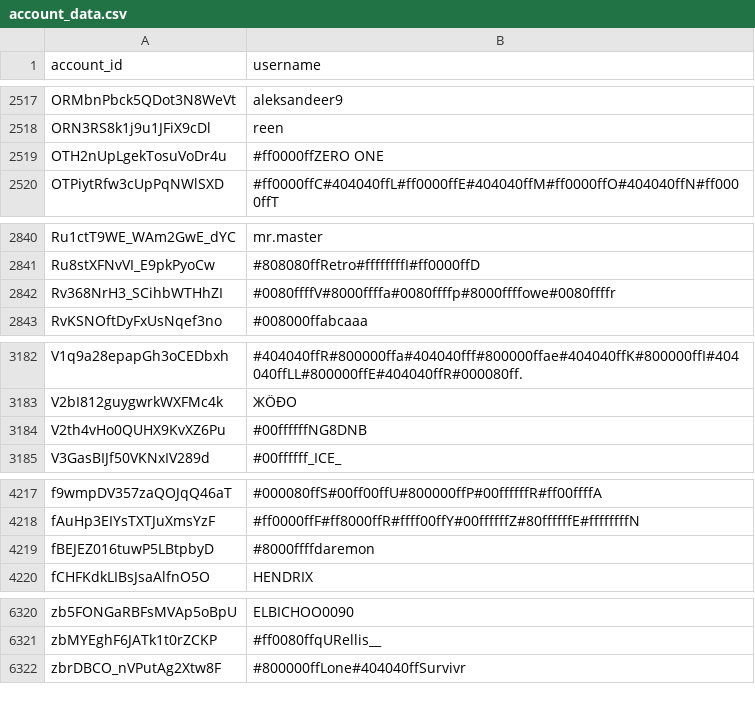
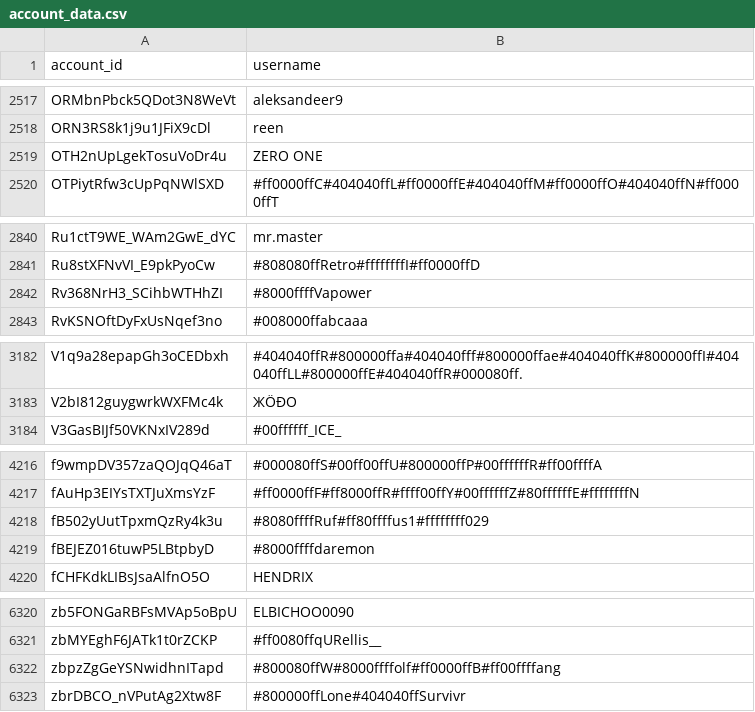
Before and after one commit to pewpewlive/ppl-data, a CSV file: account_data.csv, drawn as a sheet; only a part is shown, gaps mark what is left out; the diff covers the shown part only.

Commit message:
Roll new data computed at Thu, 30 Apr 2026 00:01:39 UTC

```diff
--- a/account_data.csv
+++ b/account_data.csv
@@ -2518,3 +2518,3 @@ ORMbnPbck5QDot3N8WeVt,aleksandeer9
 ORN3RS8k1j9u1JFiX9cDl,reen
-OTH2nUpLgekTosuVoDr4u,#ff0000ffZERO ONE
+OTH2nUpLgekTosuVoDr4u,ZERO ONE
 OTPiytRfw3cUpPqNWlSXD,#ff0000ffC#404040ffL#ff0000ffE#404040ffM#ff0000ffO#404040ffN#ff0000ffT
@@ -2841,3 +2841,3 @@ Ru1ctT9WE_WAm2GwE_dYC,mr.master
 Ru8stXFNvVI_E9pkPyoCw,#808080ffRetro#ffffffffI#ff0000ffD
-Rv368NrH3_SCihbWTHhZI,#0080ffffV#8000ffffa#0080ffffp#8000ffffowe#0080ffffr
+Rv368NrH3_SCihbWTHhZI,#8000ffffVapower
 RvKSNOftDyFxUsNqef3no,#008000ffabcaaa
@@ -3183,3 +3183,2 @@ V1q9a28epapGh3oCEDbxh,#404040ffR#800000ffa#404040fff#800000ffae#404040ffK#800000
 V2bI812guygwrkWXFMc4k,ЖÖĐO
-V2th4vHo0QUHX9KvXZ6Pu,#00ffffffNG8DNB
 V3GasBIJf50VKNxIV289d,#00ffffff_ICE_
@@ -4218,2 +4217,3 @@ f9wmpDV357zaQOJqQ46aT,#000080ffS#00ff00ffU#800000ffP#00ffffffR#ff00ffffA
 fAuHp3EIYsTXTJuXmsYzF,#ff0000ffF#ff8000ffR#ffff00ffY#00ffffffZ#80ffffffE#ffffffffN
+fB502yUutTpxmQzRy4k3u,#8080ffffRuf#ff80ffffus1#ffffffff029
 fBEJEZ016tuwP5LBtpbyD,#8000ffffdaremon
@@ -6321,2 +6321,3 @@ zb5FONGaRBFsMVAp5oBpU,ELBICHOO0090
 zbMYEghF6JATk1t0rZCKP,#ff0080ffqURellis__
+zbpzZgGeYSNwidhnITapd,#800080ffW#8000ffffolf#ff0000ffB#ff00ffffang
 zbrDBCO_nVPutAg2Xtw8F,#800000ffLone#404040ffSurvivr
```
Also changed, not shown: 2 edited cells elsewhere in this file.
